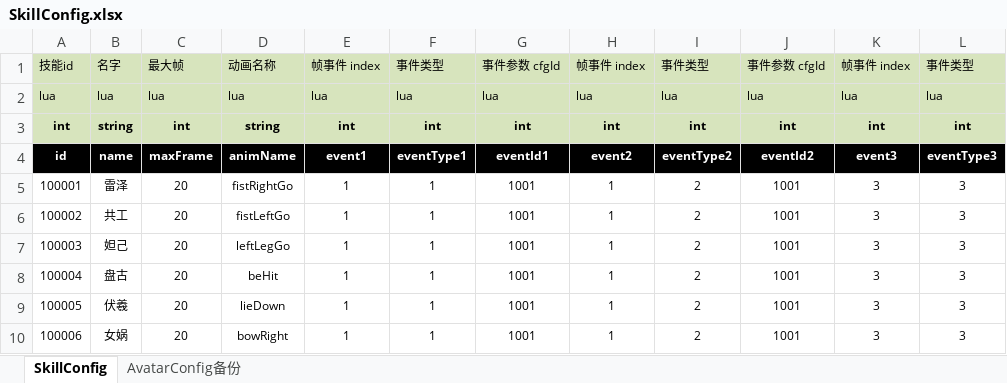
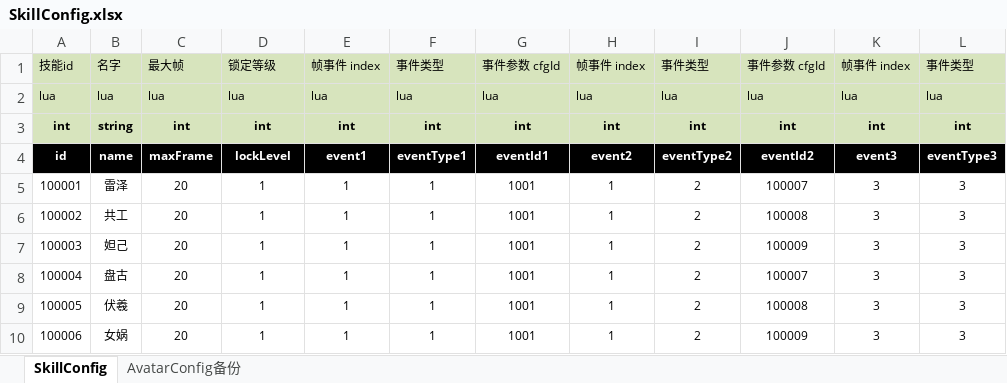
Before and after one commit to tianjiuwan/demo, an Excel workbook: Assets/Res/Arts/ExcelConfig/SkillConfig.xlsx, sheet SkillConfig, drawn as a sheet; only a part is shown; values as stored, in another font and other column widths than the file's, no borders; the diff names each change by its address in the sheet, - before the commit and + after, or states it on an @@ line.

```diff
--- a/Assets/Res/Arts/ExcelConfig/SkillConfig.xlsx (sheet SkillConfig)
+++ b/Assets/Res/Arts/ExcelConfig/SkillConfig.xlsx (sheet SkillConfig)
-D1: 动画名称
+D1: 锁定等级
-D3: string
+D3: int
-D4: animName
+D4: lockLevel
-D5: fistRightGo
+D5: 1
-J5: 1001
+J5: 100007
-D6: fistLeftGo
+D6: 1
-J6: 1001
+J6: 100008
-D7: leftLegGo
+D7: 1
-J7: 1001
+J7: 100009
-D8: beHit
+D8: 1
-J8: 1001
+J8: 100007
-D9: lieDown
+D9: 1
-J9: 1001
+J9: 100008
-D10: bowRight
+D10: 1
-J10: 1001
+J10: 100009
```
Also changed, not shown: 46 other files.
